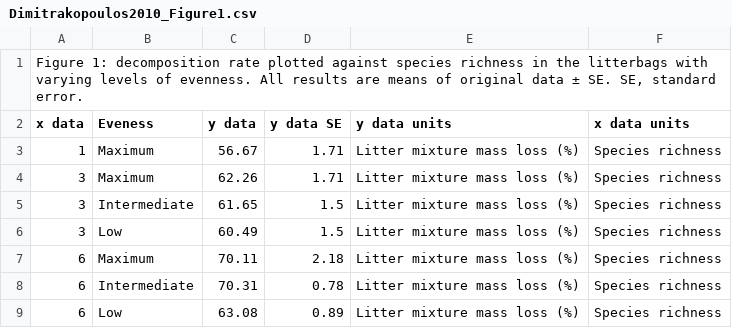
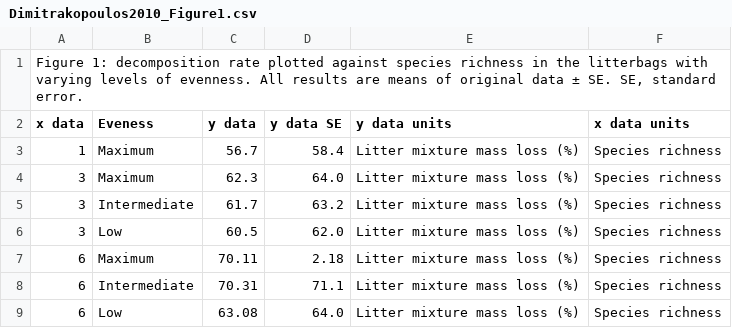
Before and after one commit to ktoddbrown/SoilDRaH, a CSV file: 01_DataRescue/Dimitrakopoulos2010/Dimitrakopoulos2010_Figure1.csv, drawn as a sheet; the diff names each change by its address in the sheet, - before the commit and + after, or states it on an @@ line.

Commit message:
Started CC, discrepancies on Lines 7-10
Rounded CC values that matched and changed the y value SE to be the y value + y value SE

```diff
--- a/01_DataRescue/Dimitrakopoulos2010/Dimitrakopoulos2010_Figure1.csv
+++ b/01_DataRescue/Dimitrakopoulos2010/Dimitrakopoulos2010_Figure1.csv
-C3 (y data): 56.67
+C3 (y data): 56.7
-D3 (y data SE): 1.71
+D3 (y data SE): 58.4
-C4 (y data): 62.26
+C4 (y data): 62.3
-D4 (y data SE): 1.71
+D4 (y data SE): 64.0
-C5 (y data): 61.65
+C5 (y data): 61.7
-D5 (y data SE): 1.5
+D5 (y data SE): 63.2
-C6 (y data): 60.49
+C6 (y data): 60.5
-D6 (y data SE): 1.5
+D6 (y data SE): 62.0
-D8 (y data SE): 0.78
+D8 (y data SE): 71.1
-D9 (y data SE): 0.89
+D9 (y data SE): 64.0
```
